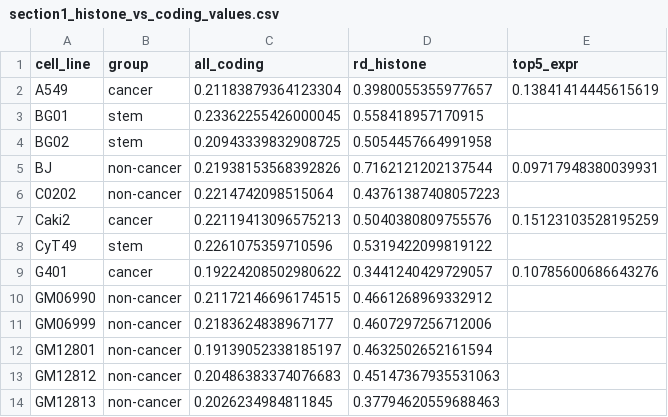
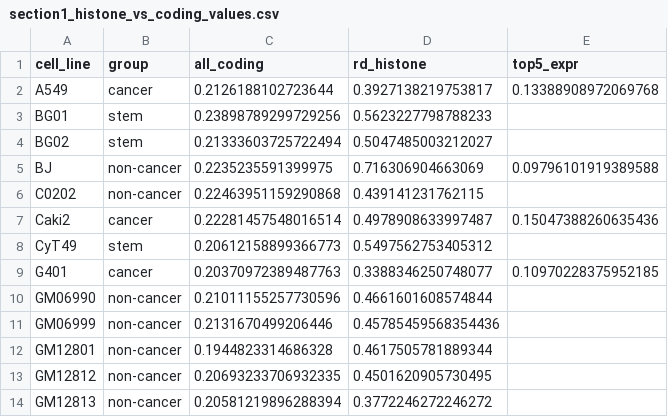
Before and after one commit to jacob-greene/hlb-rt-paper, a CSV file: figures/section1_histone_vs_coding_values.csv, drawn as a sheet; only a part is shown; the diff covers the shown part only.

```diff
--- a/figures/section1_histone_vs_coding_values.csv
+++ b/figures/section1_histone_vs_coding_values.csv
@@ -1,14 +1,14 @@
 cell_line,group,all_coding,rd_histone,top5_expr
-A549,cancer,0.21183879364123304,0.3980055355977657,0.13841414445615619
-BG01,stem,0.23362255426000045,0.558418957170915,
-BG02,stem,0.20943339832908725,0.5054457664991958,
-BJ,non-cancer,0.21938153568392826,0.7162121202137544,0.09717948380039931
-C0202,non-cancer,0.2214742098515064,0.43761387408057223,
-Caki2,cancer,0.22119413096575213,0.5040380809755576,0.15123103528195259
-CyT49,stem,0.2261075359710596,0.5319422099819122,
-G401,cancer,0.19224208502980622,0.3441240429729057,0.10785600686643276
-GM06990,non-cancer,0.21172146696174515,0.4661268969332912,
-GM06999,non-cancer,0.2183624838967177,0.4607297256712006,
-GM12801,non-cancer,0.19139052338185197,0.4632502652161594,
-GM12812,non-cancer,0.20486383374076683,0.45147367935531063,
-GM12813,non-cancer,0.2026234984811845,0.37794620559688463,
+A549,cancer,0.2126188102723644,0.3927138219753817,0.13388908972069768
+BG01,stem,0.23898789299729256,0.5623227798788233,
+BG02,stem,0.21333603725722494,0.5047485003212027,
+BJ,non-cancer,0.2235235591399975,0.716306904663069,0.09796101919389588
+C0202,non-cancer,0.22463951159290868,0.439141231762115,
+Caki2,cancer,0.22281457548016514,0.4978908633997487,0.15047388260635436
+CyT49,stem,0.20612158899366773,0.5497562753405312,
+G401,cancer,0.20370972389487763,0.3388346250748077,0.10970228375952185
+GM06990,non-cancer,0.21011155257730596,0.4661601608574844,
+GM06999,non-cancer,0.2131670499206446,0.45785459568354436,
+GM12801,non-cancer,0.1944823314686328,0.4617505781889344,
+GM12812,non-cancer,0.20693233706932335,0.4501620905730495,
+GM12813,non-cancer,0.20581219896288394,0.3772246272246272,
```
Also changed, not shown: 94 edited cells elsewhere in this file, figures/section2_histone_clusters_values.csv, figures/section3_drug_h1_core_values.csv, 23 other files.
